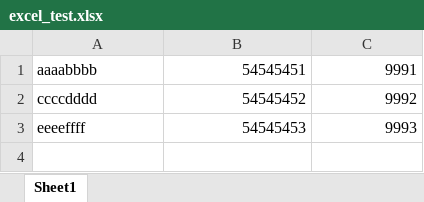
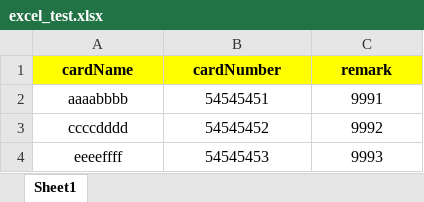
Before and after one commit to frankjiu/dadal-cloud-branch, an Excel workbook: import_data/excel_test.xlsx, sheet Sheet1, drawn as a sheet; values as stored, in another font and other column widths than the file's, no borders; addresses are those after the commit; the diff names each change by its address in the sheet, - before the commit and + after, or states it on an @@ line.

```diff
--- a/import_data/excel_test.xlsx (sheet Sheet1)
+++ b/import_data/excel_test.xlsx (sheet Sheet1)
+row 1: cardName | cardNumber | remark
-A2:A4 alignment: left
+A2:A4 alignment: center
-B2:C4 alignment: right
+B2:C4 alignment: center
```
Also changed, not shown: 4 other files.
